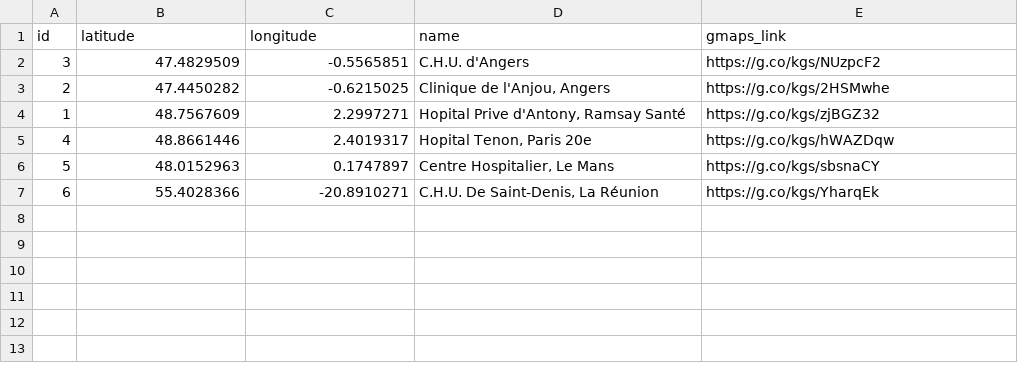
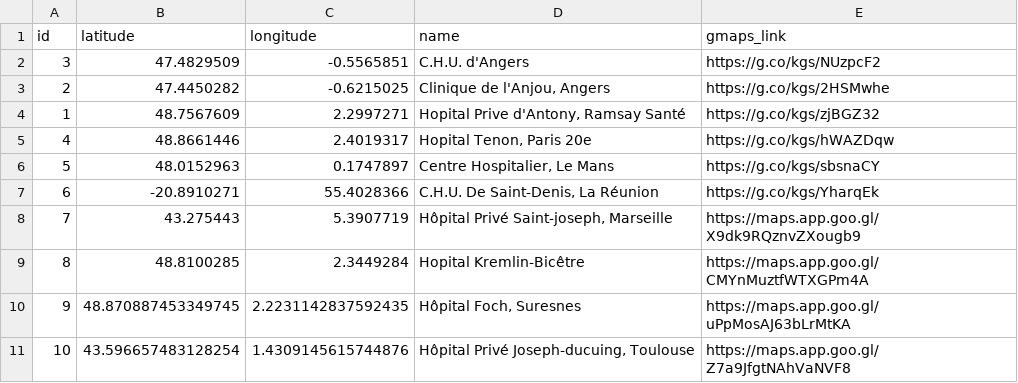
Before and after one commit to FredericLoge/data-obgyn-violence, a CSV file: export/center.csv, drawn as a sheet.

```diff
--- a/export/center.csv
+++ b/export/center.csv
@@ -6,2 +6,6 @@ id,latitude,longitude,name,gmaps_link
 5,48.0152963,0.1747897,"Centre Hospitalier, Le Mans",https://g.co/kgs/sbsnaCY
-6,55.4028366,-20.8910271,"C.H.U. De Saint-Denis, La Réunion",https://g.co/kgs/YharqEk
+6,-20.8910271,55.4028366,"C.H.U. De Saint-Denis, La Réunion",https://g.co/kgs/YharqEk
+7,43.275443,5.3907719,"Hôpital Privé Saint-joseph, Marseille",https://maps.app.goo.gl/X9dk9RQznvZXougb9
+8,48.8100285,2.3449284,Hopital Kremlin-Bicêtre,https://maps.app.goo.gl/CMYnMuztfWTXGPm4A
+9,48.870887453349745,2.2231142837592435,"Hôpital Foch, Suresnes",https://maps.app.goo.gl/uPpMosAJ63bLrMtKA
+10,43.596657483128254,1.4309145615744876,"Hôpital Privé Joseph-ducuing, Toulouse",https://maps.app.goo.gl/Z7a9JfgtNAhVaNVF8
```
Also changed, not shown: export/post_metadata.csv, 1 other file.
